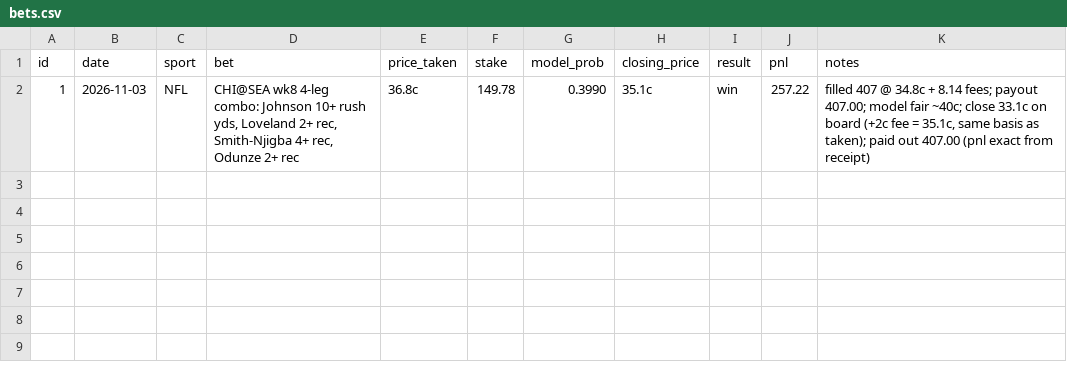
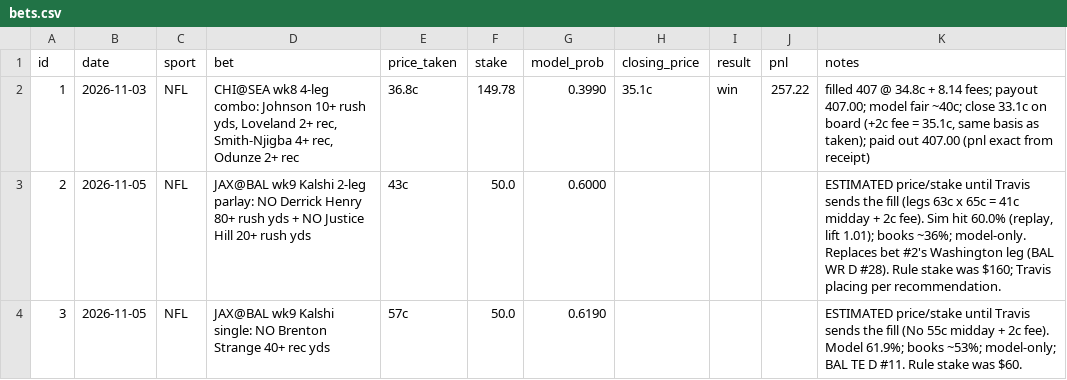
Before and after one commit to Travc17/openai-startup-name-generator, a CSV file: betting_model/bets.csv, drawn as a sheet.

```diff
--- a/betting_model/bets.csv
+++ b/betting_model/bets.csv
@@ -2 +2,3 @@ id,date,sport,bet,price_taken,stake,model_prob,closing_price,result,pnl,notes
 1,2026-11-03,NFL,"CHI@SEA wk8 4-leg combo: Johnson 10+ rush yds, Loveland 2+ rec, Smith-Njigba 4+ rec, Odunze 2+ rec",36.8c,149.78,0.3990,35.1c,win,257.22,"filled 407 @ 34.8c + 8.14 fees; payout 407.00; model fair ~40c; close 33.1c on board (+2c fee = 35.1c, same basis as taken); paid out 407.00 (pnl exact from receipt)"
+2,2026-11-05,NFL,JAX@BAL wk9 Kalshi 2-leg parlay: NO Derrick Henry 80+ rush yds + NO Justice Hill 20+ rush yds,43c,50.0,0.6000,,,,"ESTIMATED price/stake until Travis sends the fill (legs 63c x 65c = 41c midday + 2c fee). Sim hit 60.0% (replay, lift 1.01); books ~36%; model-only. Replaces bet #2's Washington leg (BAL WR D #28). Rule stake was $160; Travis placing per recommendation."
+3,2026-11-05,NFL,JAX@BAL wk9 Kalshi single: NO Brenton Strange 40+ rec yds,57c,50.0,0.6190,,,,ESTIMATED price/stake until Travis sends the fill (No 55c midday + 2c fee). Model 61.9%; books ~53%; model-only; BAL TE D #11. Rule stake was $60.
```
